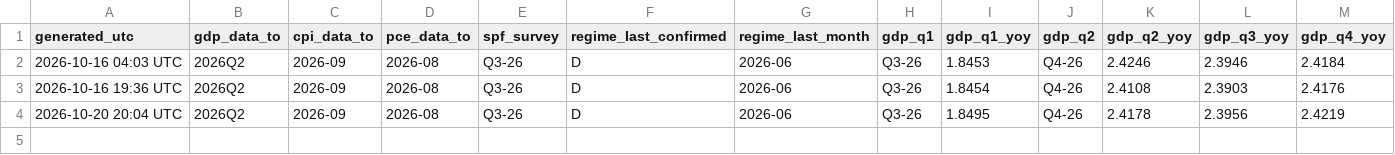
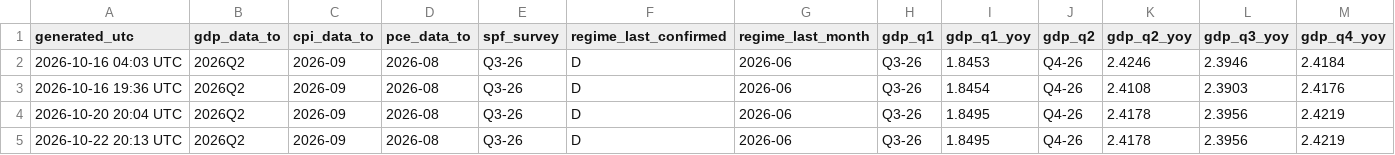
Before and after one commit to cdyates5/Econometric-Models, a CSV file: archive/forecast_log.csv, drawn as a sheet; only a part is shown; rows hold the shown columns only; the diff names each change by its address in the sheet, - before the commit and + after, or states it on an @@ line.

```diff
--- a/archive/forecast_log.csv
+++ b/archive/forecast_log.csv
+row 5: 2026-10-22 20:13 UTC | 2026Q2 | 2026-09 | 2026-08 | Q3-26 | D | 2026-06 | Q3-26 | 1.8495 | Q4-26 | 2.4178 | 2.3956 | 2.4219
```
Also changed, not shown: 2 other files.
